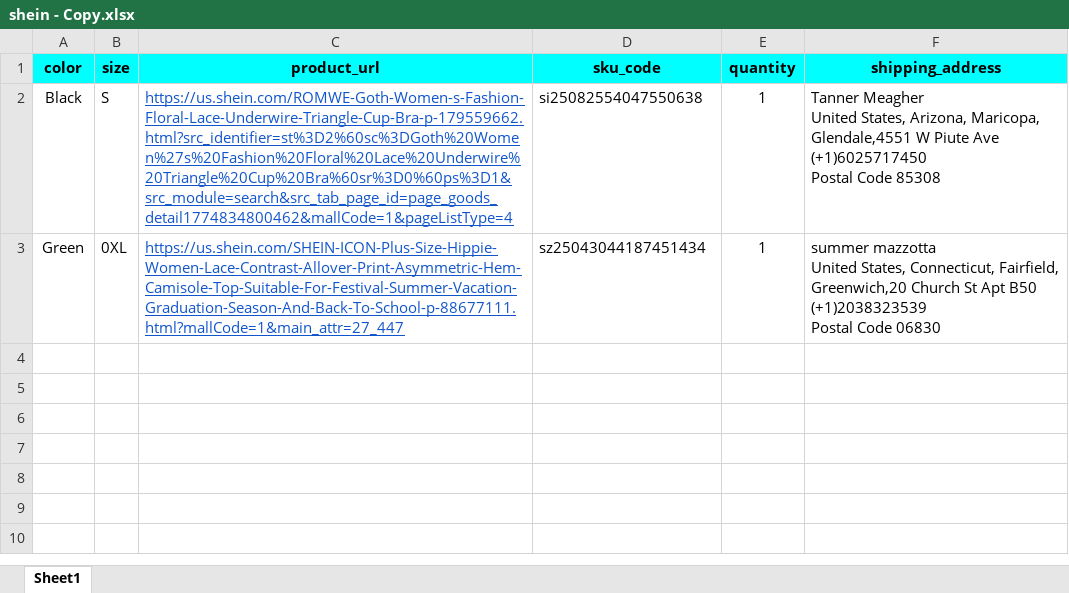
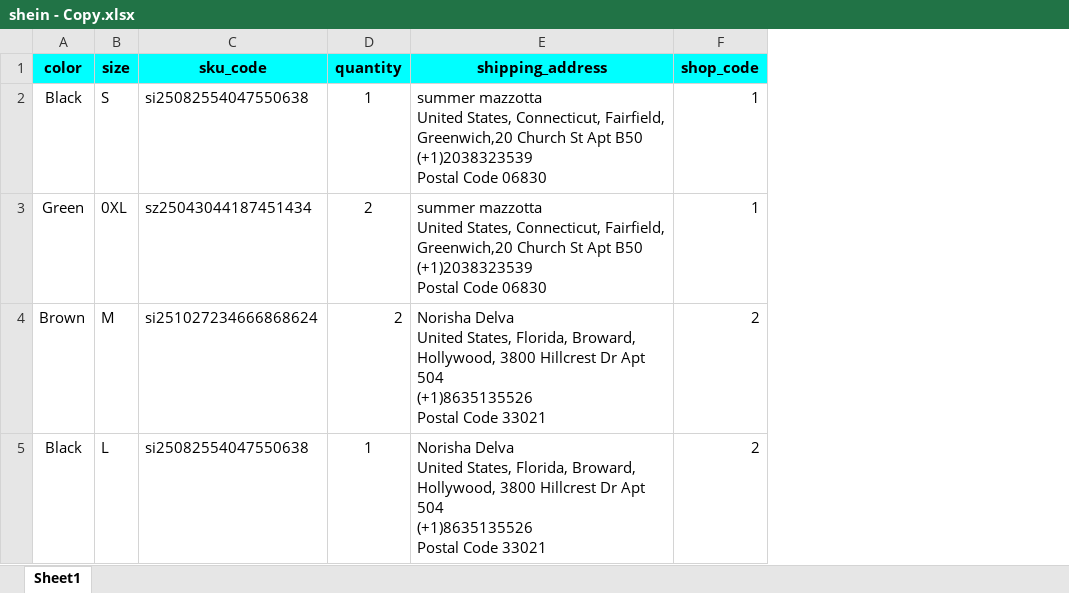
Before and after one commit to vinhspm/Tool-Buy-Shein, an Excel workbook: shein - Copy.xlsx, sheet Sheet1, drawn as a sheet; values as stored, in another font and other column widths than the file's, no borders; removed rows and columns are numbered as before the commit, all else as after; ↵ is a line break in a cell; the diff names each change by its address in the sheet, - before the commit and + after, or states it on an @@ line.

```diff
--- a/shein - Copy.xlsx (sheet Sheet1)
+++ b/shein - Copy.xlsx (sheet Sheet1)
-column C (product_url), rows 2-3: https://us.shein.com/ROMWE-Goth-Women-s-Fashion-Floral-Lace-Underwire-Triangle-Cup-Bra-p-179559662.html?src_identifier=st%3D2%60sc%3DGoth%20Women%27s%20Fashion%20Floral%20Lace%20Underwire%20Triangle%20Cup%20Bra%60sr%3D0%60ps%3D1&src_module=search&src_tab_page_id=page_goods_detail1774834800462&mallCode=1&pageListType=4 | https://us.shein.com/SHEIN-ICON-Plus-Size-Hippie-Women-Lace-Contrast-Allover-Print-Asymmetric-Hem-Camisole-Top-Suitable-For-Festival-Summer-Vacation-Graduation-Season-And-Back-To-School-p-88677111.html?mallCode=1&main_attr=27_447
+column F (shop_code), rows 2-3: 1 | 1
-E2 (shipping_address): Tanner Meagher ↵ United States, Arizona, Maricopa, Glendale,4551 W Piute Ave ↵ (+1)6025717450 ↵ Postal Code 85308
+E2 (shipping_address): summer mazzotta ↵ United States, Connecticut, Fairfield, Greenwich,20 Church St Apt B50 ↵ (+1)2038323539 ↵ Postal Code 06830
-D3 (quantity): 1
+D3 (quantity): 2
+row 4: Brown | M | si251027234666868624 | 2 | Norisha Delva ↵ United States, Florida, Broward, Hollywood, 3800 Hillcrest Dr Apt 504 ↵ (+1)8635135526 ↵ Postal Code 33021 | 2
+row 5: Black | L | si25082554047550638 | 1 | Norisha Delva ↵ United States, Florida, Broward, Hollywood, 3800 Hillcrest Dr Apt 504 ↵ (+1)8635135526 ↵ Postal Code 33021 | 2
```
Also changed, not shown: 24 other files.
